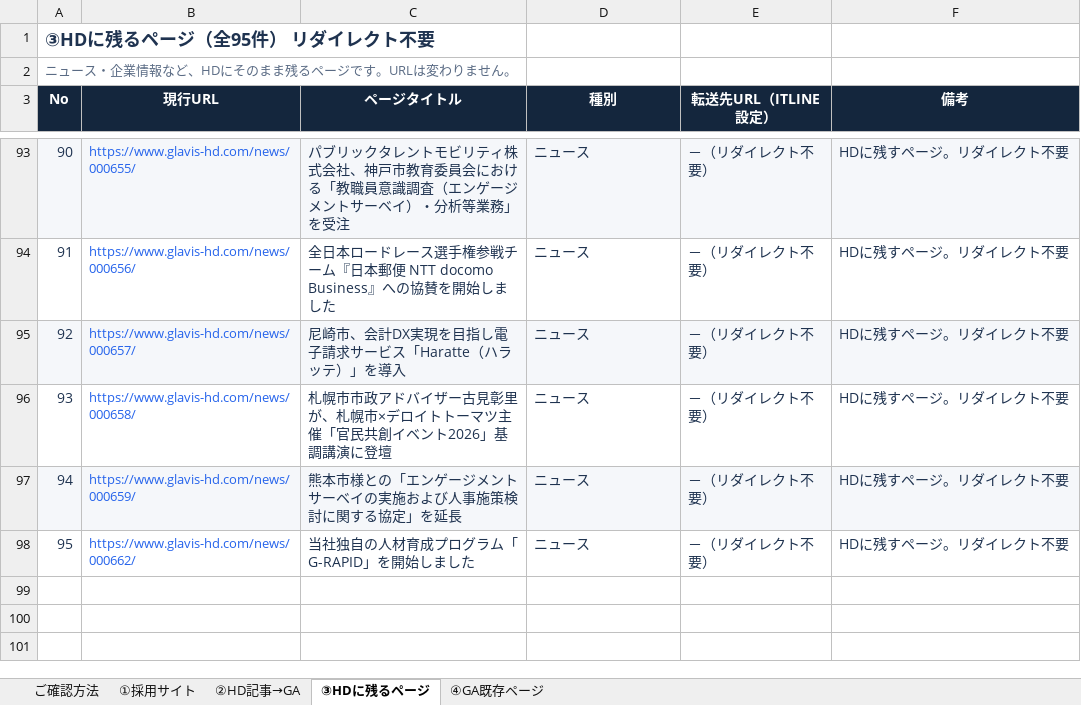
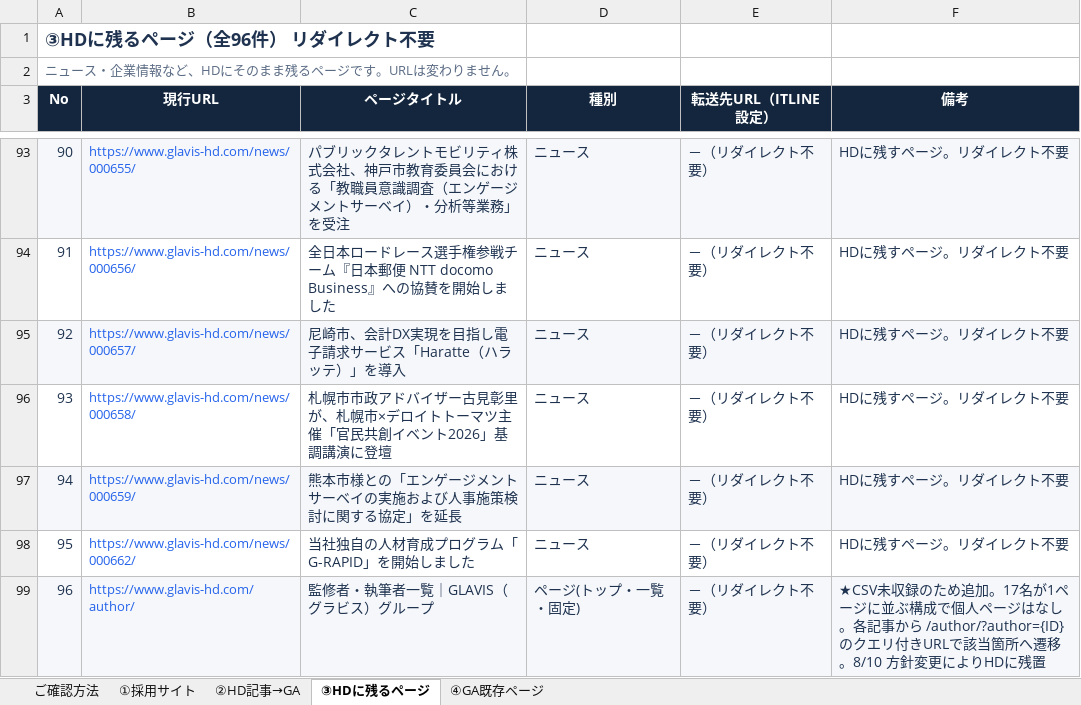
Before and after one commit to ITLINE-kodama/glavis-migration-dashboard, an Excel workbook: redirect/glavis-redirect-url-list.xlsx, sheet ③HDに残るページ, drawn as a sheet; only a part is shown, gaps mark what is left out; values as stored, in another font and other column widths than the file's, no borders; the diff names each change by its address in the sheet, - before the commit and + after, or states it on an @@ line.

```diff
--- a/redirect/glavis-redirect-url-list.xlsx (sheet ③HDに残るページ)
+++ b/redirect/glavis-redirect-url-list.xlsx (sheet ③HDに残るページ)
@@ column A (No) renumbered in row 1 @@
+row 99: 96 | https://www.glavis-hd.com/author/ | 監修者・執筆者一覧｜GLAVIS（グラビス）グループ | ページ(トップ・一覧・固定) | －（リダイレクト不要） | ★CSV未収録のため追加。17名が1ページに並ぶ構成で個人ページはなし。各記事から /author/?author={ID} のクエリ付きURLで該当箇所へ遷移。8/10 方針変更によりHDに残置
```
Also changed, not shown: sheet ご確認方法, sitemap/glavis-sitemap-url-list.xlsx, 3 other files.
